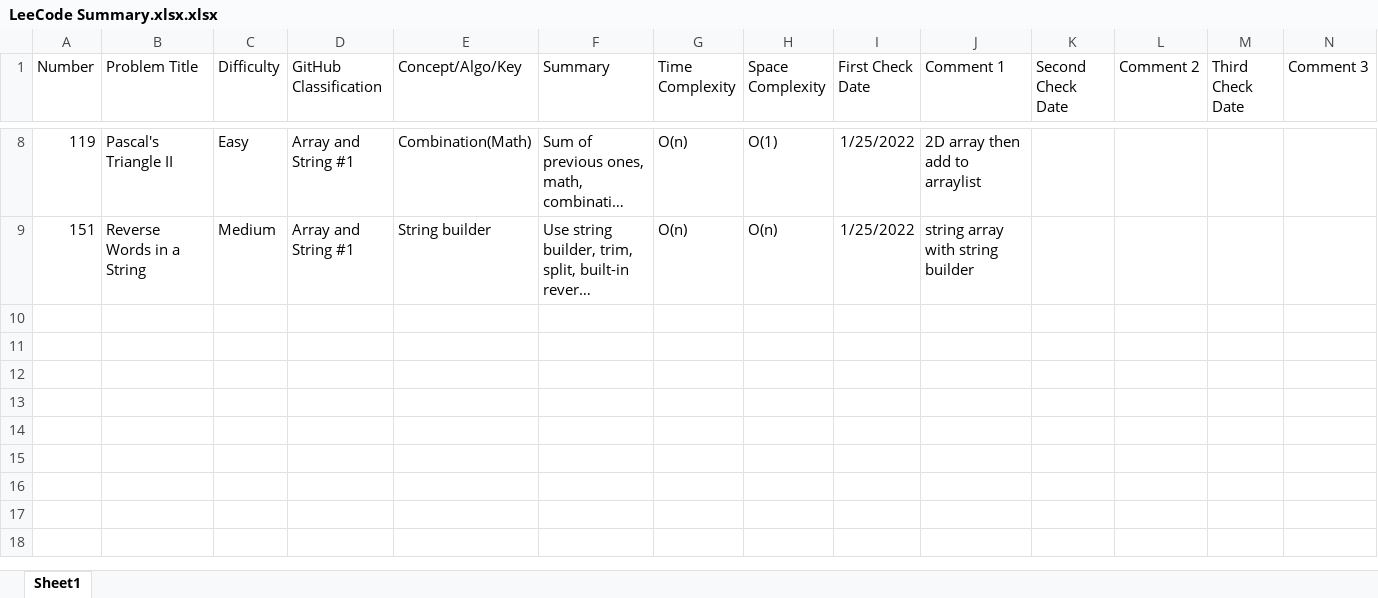
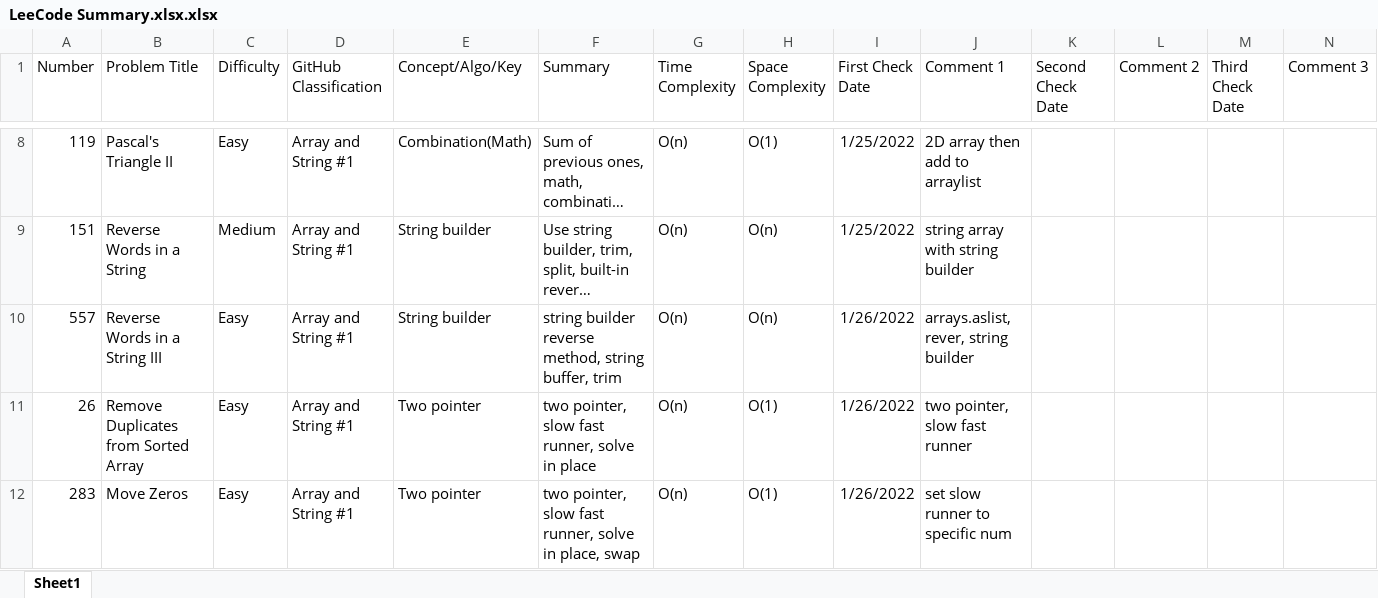
Before and after one commit to hhhwenjun/leetcode-note-java, an Excel workbook: LeeCode Summary.xlsx.xlsx, sheet Sheet1, drawn as a sheet; only a part is shown, gaps mark what is left out; long unchanged cells end in …; values as stored, in another font and other column widths than the file's, no borders; the diff names each change by its address in the sheet, - before the commit and + after, or states it on an @@ line.

```diff
--- a/LeeCode Summary.xlsx.xlsx (sheet Sheet1)
+++ b/LeeCode Summary.xlsx.xlsx (sheet Sheet1)
+row 10: 557 | Reverse Words in a String III | Easy | Array and String #1 | String builder | string builder reverse method, string buffer, trim | O(n) | O(n) | 1/26/2022 | arrays.aslist, rever, string builder
+row 11: 26 | Remove Duplicates from Sorted Array | Easy | Array and String #1 | Two pointer | two pointer, slow fast runner, solve in place | O(n) | O(1) | 1/26/2022 | two pointer, slow fast runner
+row 12: 283 | Move Zeros | Easy | Array and String #1 | Two pointer | two pointer, slow fast runner, solve in place, swap | O(n) | O(1) | 1/26/2022 | set slow runner to specific num
```
Also changed, not shown: 2 other files.
